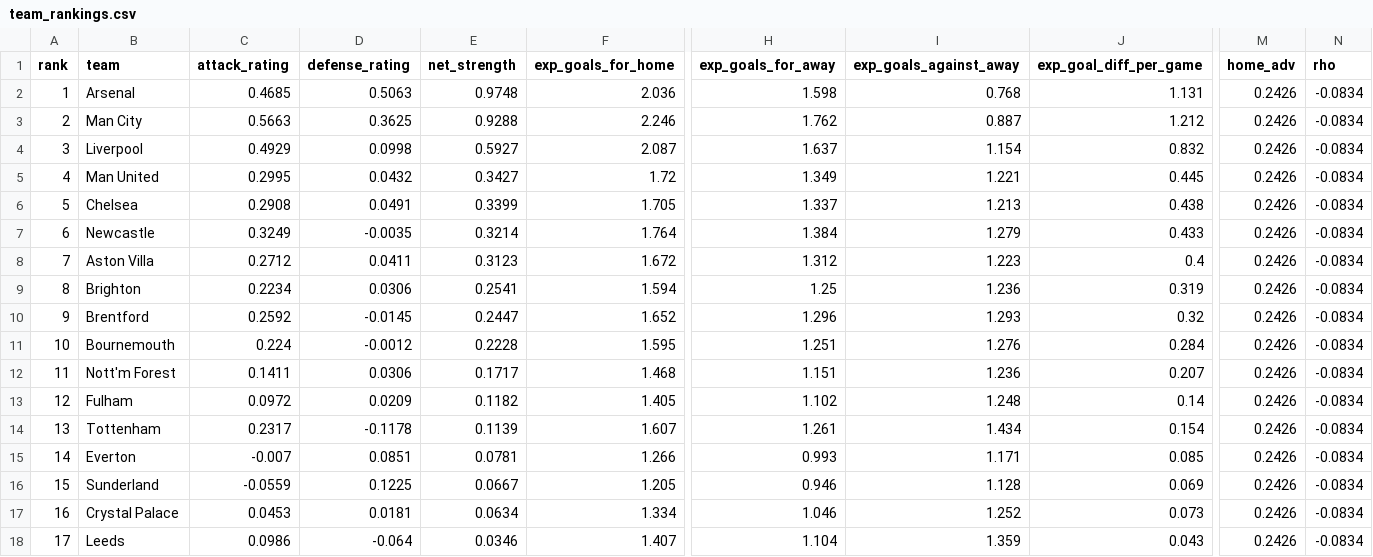
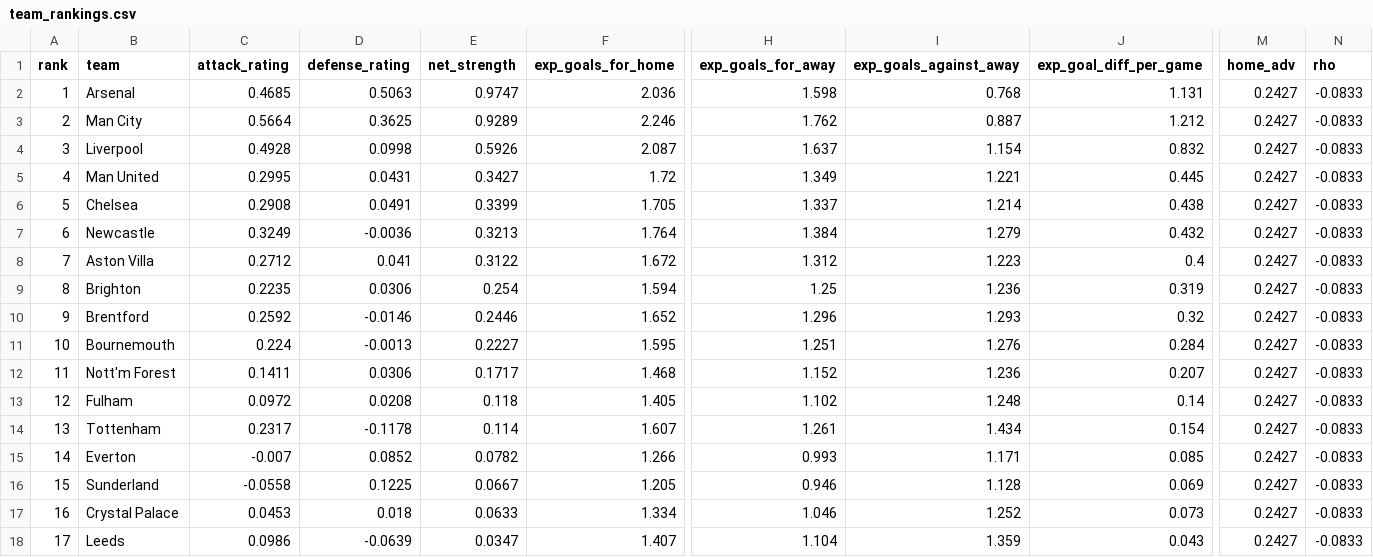
Before and after one commit to iceyfuture/prem_predictor_updated, a CSV file: outputs/team_rankings.csv, drawn as a sheet; only a part is shown, gaps mark what is left out; the diff covers the shown part only; the diff names each change by its address in the sheet, - before the commit and + after, or states it on an @@ line.

```diff
--- a/outputs/team_rankings.csv
+++ b/outputs/team_rankings.csv
-E2 (net_strength): 0.9748
+E2 (net_strength): 0.9747
-M2:M18 (home_adv): 0.2426
+M2:M18 (home_adv): 0.2427
-N2:N18 (rho): -0.0834
+N2:N18 (rho): -0.0833
-C3 (attack_rating): 0.5663
+C3 (attack_rating): 0.5664
-E3 (net_strength): 0.9288
+E3 (net_strength): 0.9289
-C4 (attack_rating): 0.4929
+C4 (attack_rating): 0.4928
-E4 (net_strength): 0.5927
+E4 (net_strength): 0.5926
-D5 (defense_rating): 0.0432
+D5 (defense_rating): 0.0431
-I6 (exp_goals_against_away): 1.213
+I6 (exp_goals_against_away): 1.214
-D7 (defense_rating): -0.0035
+D7 (defense_rating): -0.0036
-E7 (net_strength): 0.3214
+E7 (net_strength): 0.3213
-J7 (exp_goal_diff_per_game): 0.433
+J7 (exp_goal_diff_per_game): 0.432
-D8 (defense_rating): 0.0411
+D8 (defense_rating): 0.041
-E8 (net_strength): 0.3123
+E8 (net_strength): 0.3122
-C9 (attack_rating): 0.2234
+C9 (attack_rating): 0.2235
-E9 (net_strength): 0.2541
+E9 (net_strength): 0.254
-D10 (defense_rating): -0.0145
+D10 (defense_rating): -0.0146
-E10 (net_strength): 0.2447
+E10 (net_strength): 0.2446
-D11 (defense_rating): -0.0012
+D11 (defense_rating): -0.0013
-E11 (net_strength): 0.2228
+E11 (net_strength): 0.2227
-H12 (exp_goals_for_away): 1.151
+H12 (exp_goals_for_away): 1.152
-D13 (defense_rating): 0.0209
+D13 (defense_rating): 0.0208
-E13 (net_strength): 0.1182
+E13 (net_strength): 0.118
-E14 (net_strength): 0.1139
+E14 (net_strength): 0.114
-D15 (defense_rating): 0.0851
+D15 (defense_rating): 0.0852
-E15 (net_strength): 0.0781
+E15 (net_strength): 0.0782
-C16 (attack_rating): -0.0559
+C16 (attack_rating): -0.0558
-D17 (defense_rating): 0.0181
+D17 (defense_rating): 0.018
-E17 (net_strength): 0.0634
+E17 (net_strength): 0.0633
-D18 (defense_rating): -0.064
+D18 (defense_rating): -0.0639
-E18 (net_strength): 0.0346
+E18 (net_strength): 0.0347
```
Also changed, not shown: 80 edited cells elsewhere in this file, dashboard/ledger.csv, dashboard/props_ledger.csv, 9 other files.
